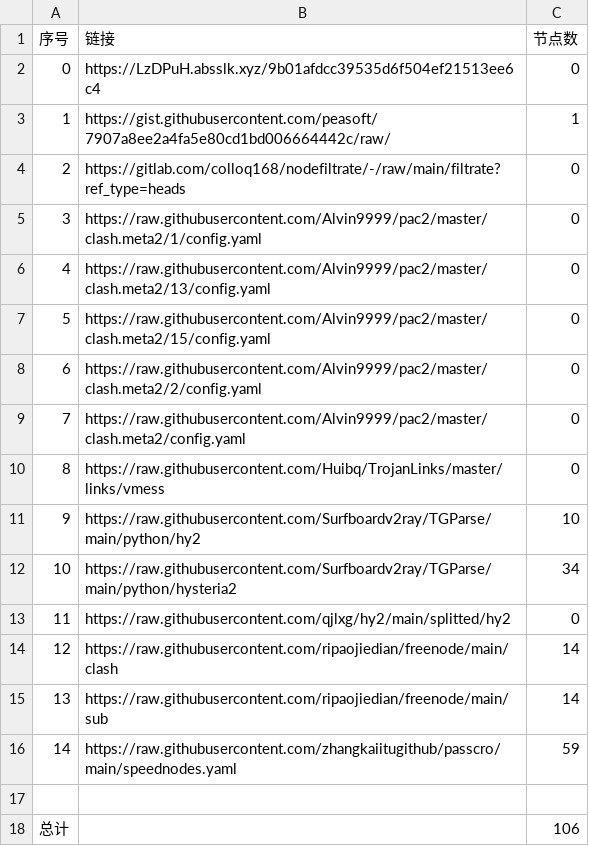
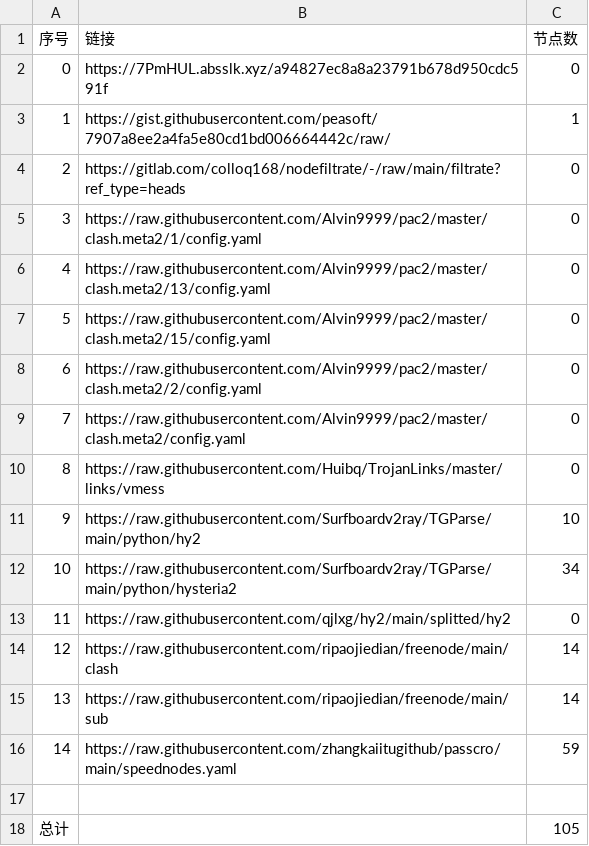
Before and after one commit to a56296909/NoMoreWalls, a CSV file: list_result.csv, drawn as a sheet.

```diff
--- a/list_result.csv
+++ b/list_result.csv
@@ -1,3 +1,3 @@
 序号,链接,节点数
-0,https://LzDPuH.absslk.xyz/9b01afdcc39535d6f504ef21513ee6c4,0
+0,https://7PmHUL.absslk.xyz/a94827ec8a8a23791b678d950cdc591f,0
 1,https://gist.githubusercontent.com/peasoft/7907a8ee2a4fa5e80cd1bd006664442c/raw/,1
@@ -17,2 +17,2 @@
 
-总计,,106
+总计,,105
```
Also changed, not shown: 6 other files.
